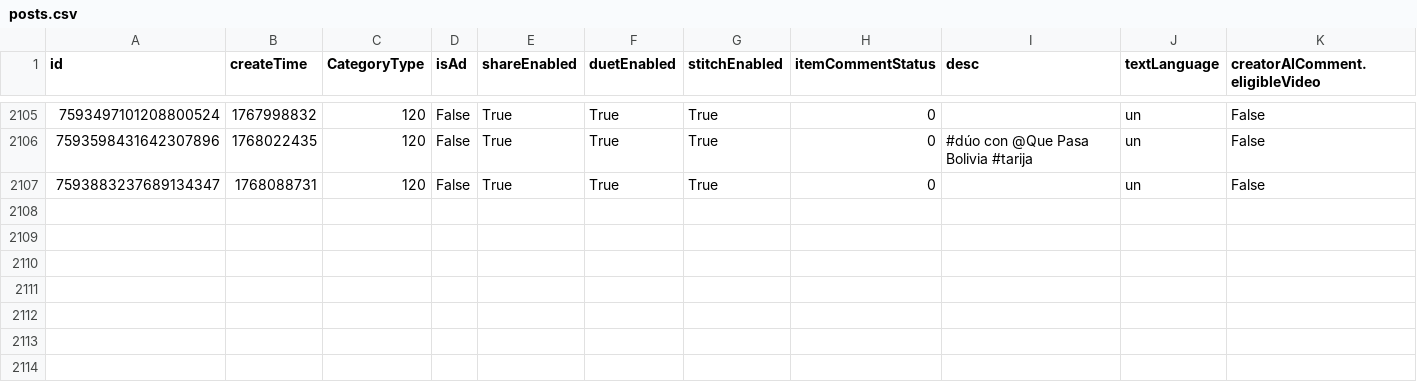
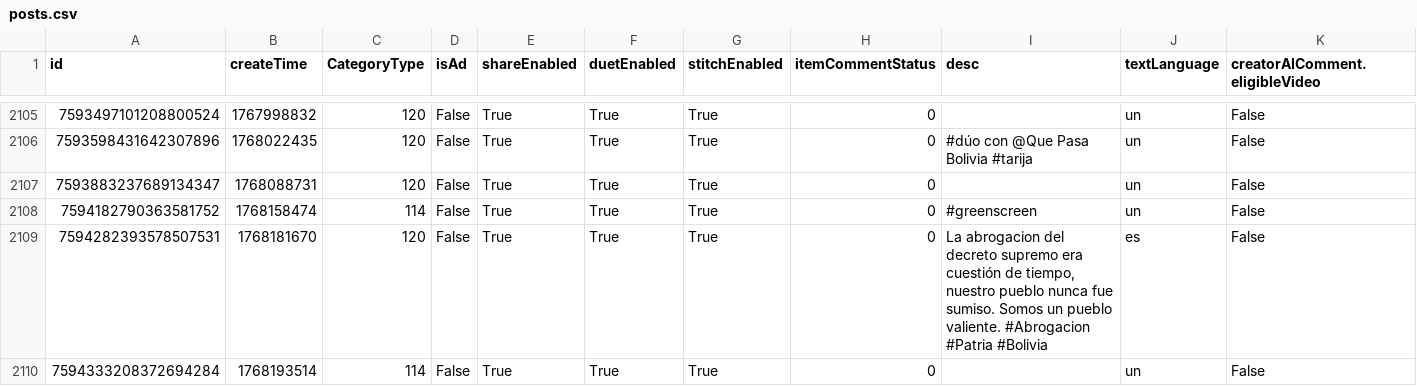
Before and after one commit to datosbolivia/bo-redes_sociales, a CSV file: tiktok/fuerzapatriotica/posts.csv, drawn as a sheet; only a part is shown, gaps mark what is left out; rows hold the shown columns only; the diff names each change by its address in the sheet, - before the commit and + after, or states it on an @@ line.

```diff
--- a/tiktok/fuerzapatriotica/posts.csv
+++ b/tiktok/fuerzapatriotica/posts.csv
+row 2108: 7594182790363581752 | 1768158474 | 114 | False | True | True | True | 0 | #greenscreen | un | False
+row 2109: 7594282393578507531 | 1768181670 | 120 | False | True | True | True | 0 | La abrogacion del decreto supremo era cuestión de tiempo, nuestro pueblo nunca fue sumiso. Somos un pueblo valiente. #Abrogacion #Patria #Bolivia | es | False
+row 2110: 7594333208372694284 | 1768193514 | 114 | False | True | True | True | 0 |  | un | False
```
Also changed, not shown: 3 other files.
